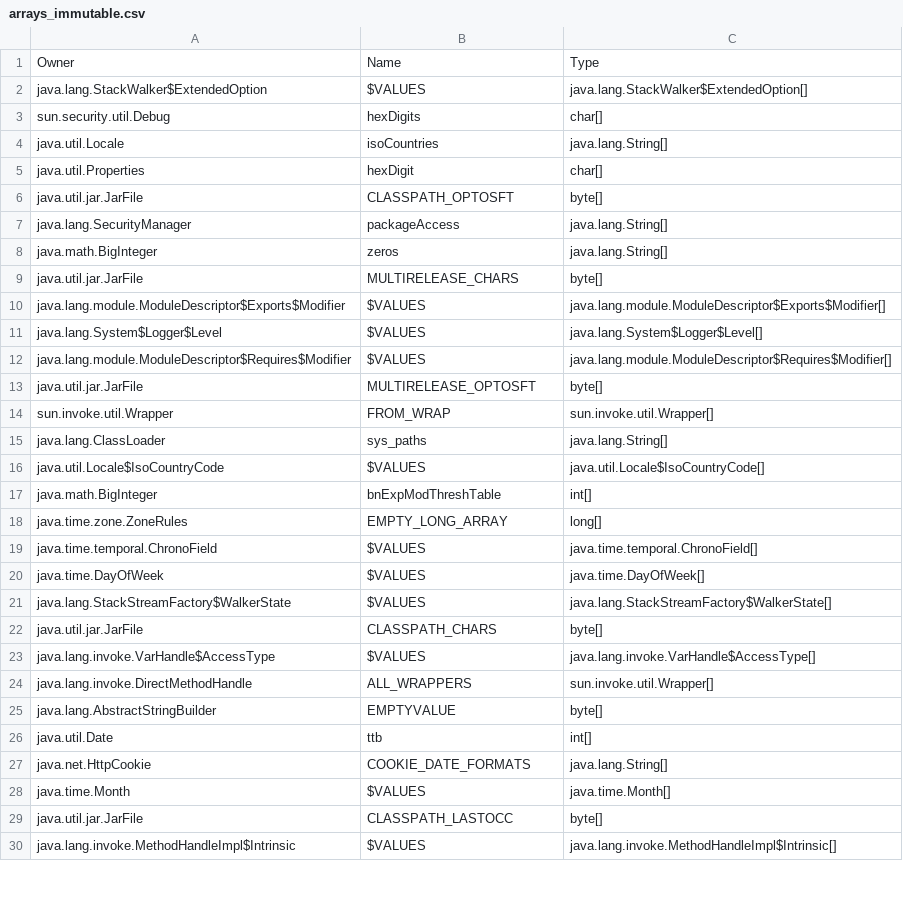
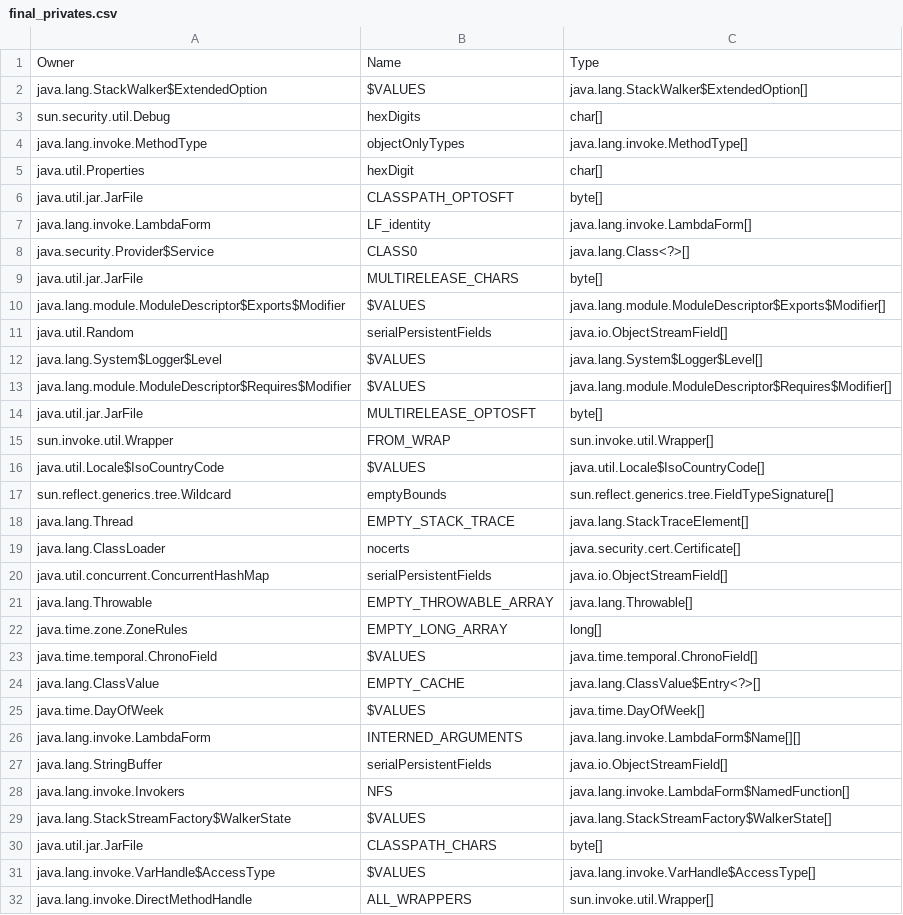
Before and after one commit to jahentao/heap-isolation, a CSV file: analyzer/src/main/resources/arrays/final_privates.csv (was analyzer/src/main/resources/arrays_immutable.csv), drawn as a sheet; only a part is shown; the shorter side is filled out with more unchanged rows; removed rows and columns are numbered as before the commit, all else as after; the diff covers the shown part only; the diff names each change by its address in the sheet, - before the commit and + after, or states it on an @@ line.

```diff
--- a/analyzer/src/main/resources/arrays_immutable.csv
+++ b/analyzer/src/main/resources/arrays/final_privates.csv
-row 4: java.util.Locale | isoCountries | java.lang.String[]
+row 4: java.lang.invoke.MethodType | objectOnlyTypes | java.lang.invoke.MethodType[]
-row 7: java.lang.SecurityManager | packageAccess | java.lang.String[]
-row 8: java.math.BigInteger | zeros | java.lang.String[]
+row 7: java.lang.invoke.LambdaForm | LF_identity | java.lang.invoke.LambdaForm[]
+row 8: java.security.Provider$Service | CLASS0 | java.lang.Class<?>[]
+row 11: java.util.Random | serialPersistentFields | java.io.ObjectStreamField[]
-row 15: java.lang.ClassLoader | sys_paths | java.lang.String[]
-row 17: java.math.BigInteger | bnExpModThreshTable | int[]
+row 17: sun.reflect.generics.tree.Wildcard | emptyBounds | sun.reflect.generics.tree.FieldTypeSignature[]
+row 18: java.lang.Thread | EMPTY_STACK_TRACE | java.lang.StackTraceElement[]
+row 19: java.lang.ClassLoader | nocerts | java.security.cert.Certificate[]
+row 20: java.util.concurrent.ConcurrentHashMap | serialPersistentFields | java.io.ObjectStreamField[]
+row 21: java.lang.Throwable | EMPTY_THROWABLE_ARRAY | java.lang.Throwable[]
+row 24: java.lang.ClassValue | EMPTY_CACHE | java.lang.ClassValue$Entry<?>[]
+row 26: java.lang.invoke.LambdaForm | INTERNED_ARGUMENTS | java.lang.invoke.LambdaForm$Name[][]
+row 27: java.lang.StringBuffer | serialPersistentFields | java.io.ObjectStreamField[]
+row 28: java.lang.invoke.Invokers | NFS | java.lang.invoke.LambdaForm$NamedFunction[]
```
Also changed, not shown: 24 added rows and 15 removed rows elsewhere in this file, analyzer/src/main/resources/final_immutables.csv, analyzer/src/main/resources/references/final_publics.csv, 40 other files.
